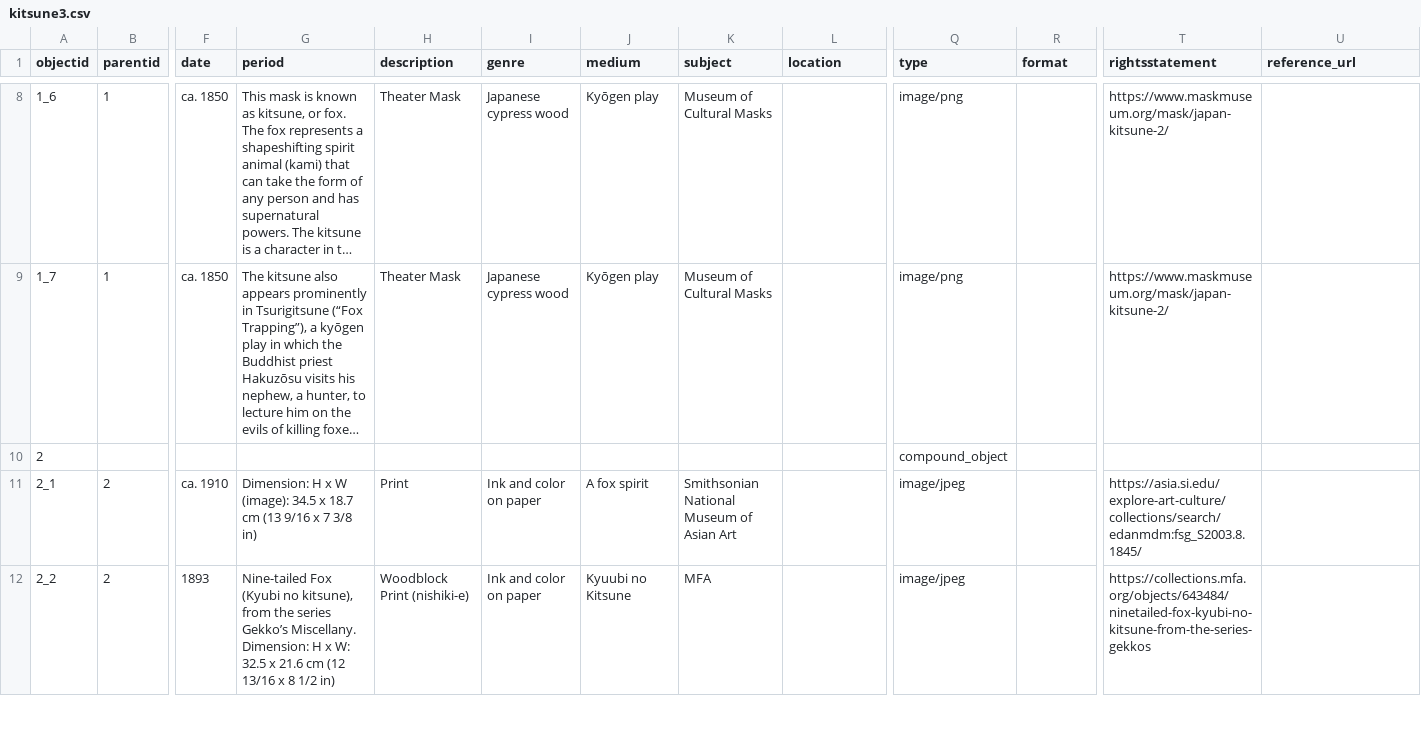
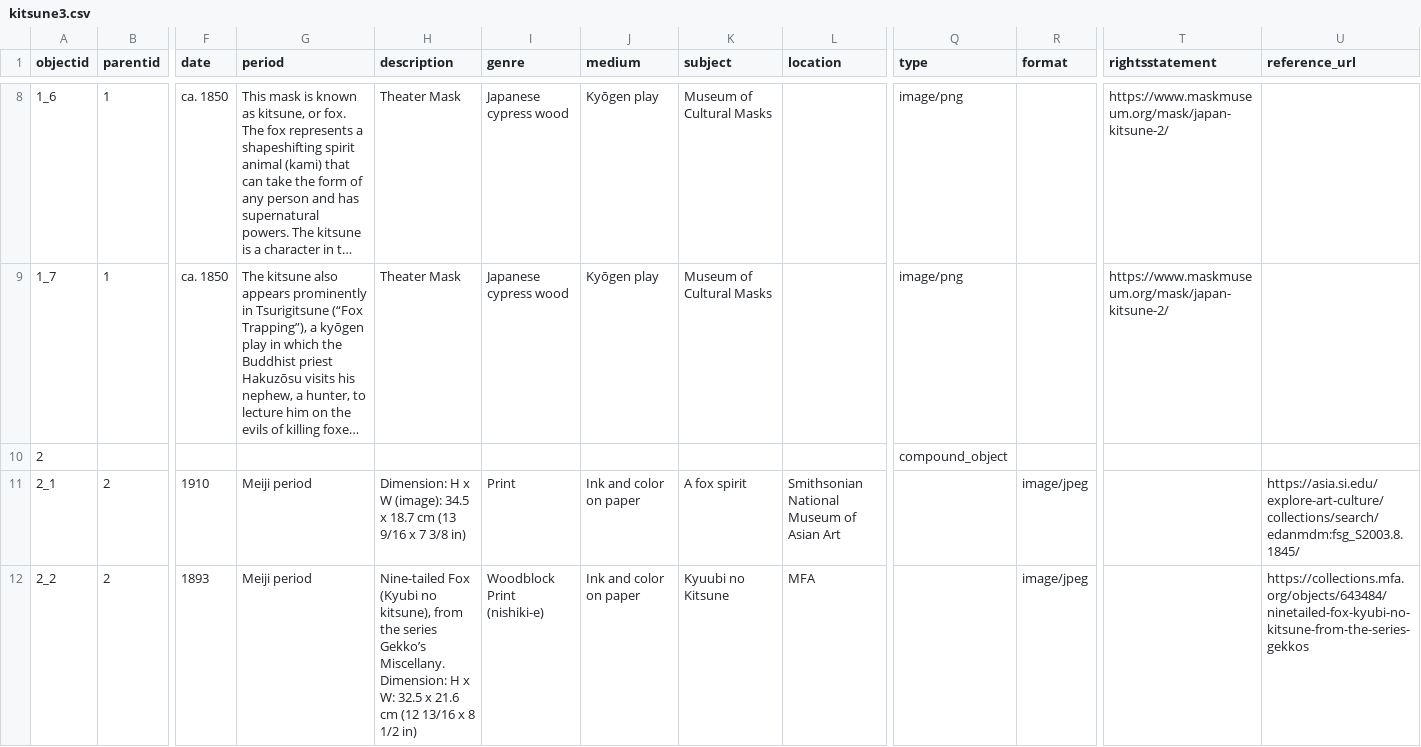
Before and after one commit to kellynj799-bit/Kitsune-Collection, a CSV file: _data/kitsune3.csv, drawn as a sheet; only a part is shown, gaps mark what is left out; long unchanged cells end in …; the diff covers the shown part only; the diff names each change by its address in the sheet, - before the commit and + after, or states it on an @@ line.

Commit message:
Update kitsune3.csv

```diff
--- a/_data/kitsune3.csv
+++ b/_data/kitsune3.csv
-F11 (date): ca. 1910
+F11 (date): 1910
-G11 (period): Dimension: H x W (image): 34.5 x 18.7 cm (13 9/16 x 7 3/8 in)
+G11 (period): Meiji period
-H11 (description): Print
+H11 (description): Dimension: H x W (image): 34.5 x 18.7 cm (13 9/16 x 7 3/8 in)
-I11 (genre): Ink and color on paper
+I11 (genre): Print
-J11 (medium): A fox spirit
+J11 (medium): Ink and color on paper
-K11 (subject): Smithsonian National Museum of Asian Art
+K11 (subject): A fox spirit
-L11 (location): (empty)
+L11 (location): Smithsonian National Museum of Asian Art
-Q11:Q12 (type): image/jpeg
+Q11:Q12 (type): (empty)
-R11:R12 (format): (empty)
+R11:R12 (format): image/jpeg
-T11 (rightsstatement): https://asia.si.edu/explore-art-culture/collections/search/edanmdm:fsg_S2003.8.1845/
+T11 (rightsstatement): (empty)
-U11 (reference_url): (empty)
+U11 (reference_url): https://asia.si.edu/explore-art-culture/collections/search/edanmdm:fsg_S2003.8.1845/
-G12 (period): Nine-tailed Fox (Kyubi no kitsune), from the series Gekko’s Miscellany. Dimension: H x W: 32.5 x 21.6 cm (12 13/16 x 8 1/2 in)
+G12 (period): Meiji period
-H12 (description): Woodblock Print (nishiki-e)
+H12 (description): Nine-tailed Fox (Kyubi no kitsune), from the series Gekko’s Miscellany. Dimension: H x W: 32.5 x 21.6 cm (12 13/16 x 8 1/2 in)
-I12 (genre): Ink and color on paper
+I12 (genre): Woodblock Print (nishiki-e)
-J12 (medium): Kyuubi no Kitsune
+J12 (medium): Ink and color on paper
-K12 (subject): MFA
+K12 (subject): Kyuubi no Kitsune
-L12 (location): (empty)
+L12 (location): MFA
-T12 (rightsstatement): https://collections.mfa.org/objects/643484/ninetailed-fox-kyubi-no-kitsune-from-the-series-gekkos
+T12 (rightsstatement): (empty)
-U12 (reference_url): (empty)
+U12 (reference_url): https://collections.mfa.org/objects/643484/ninetailed-fox-kyubi-no-kitsune-from-the-series-gekkos
```
Also changed, not shown: 102 edited cells elsewhere in this file.
